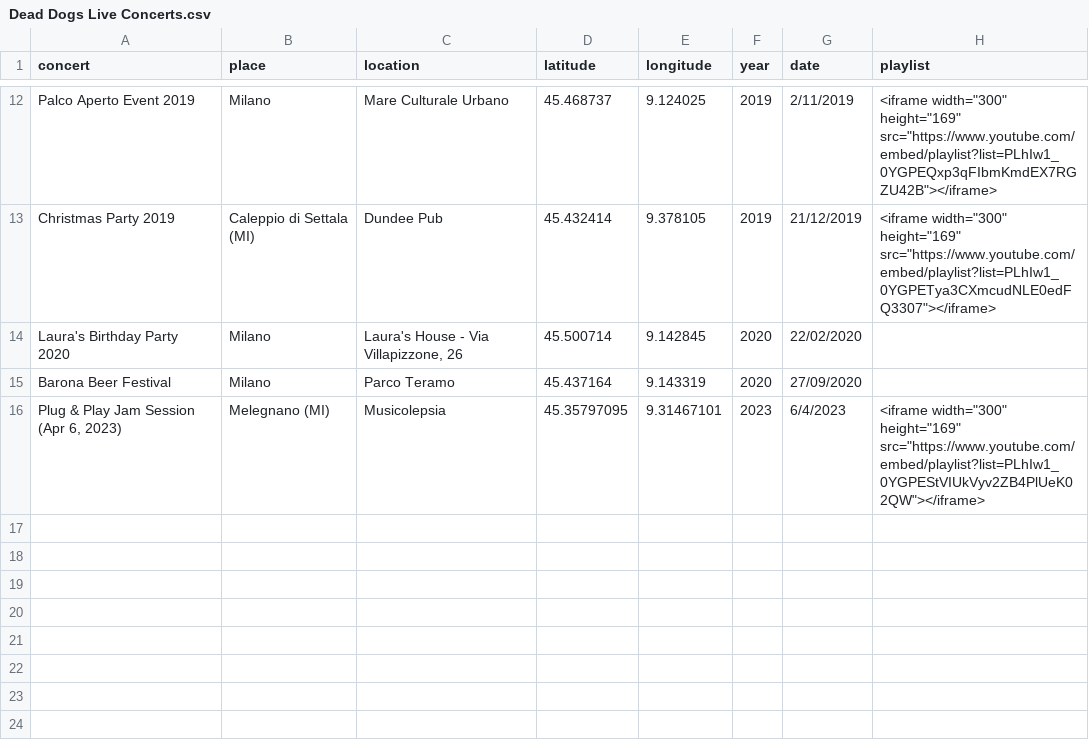
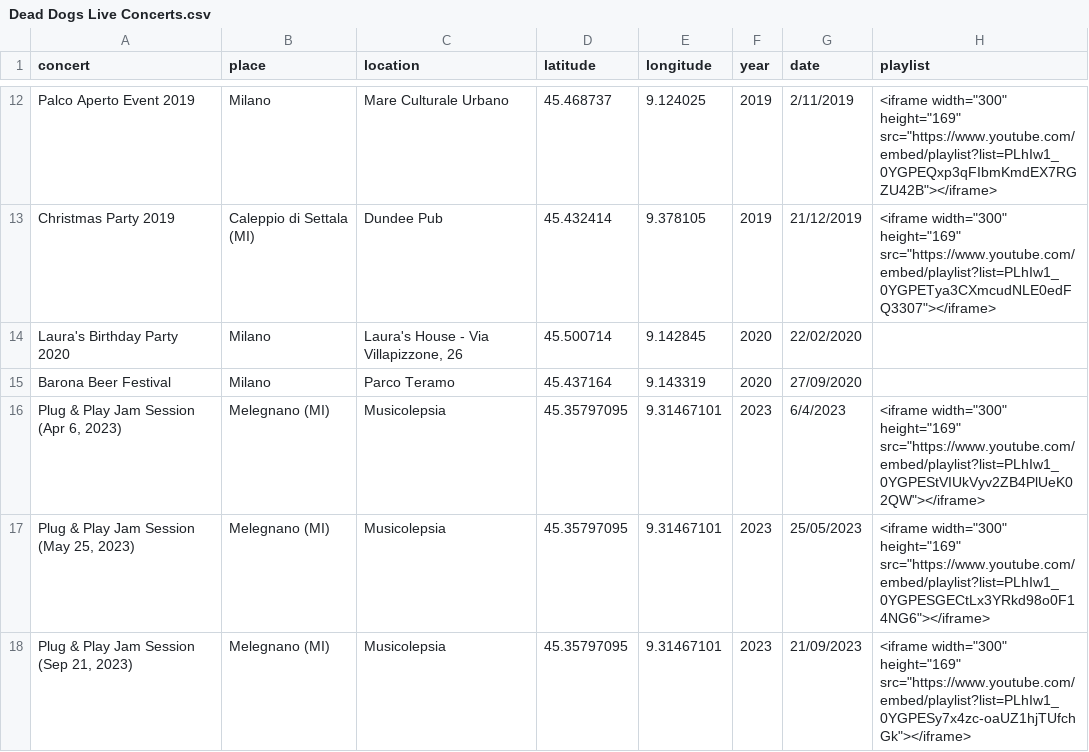
Before and after one commit to asperanz/Dead-Dogs-Analytics-ShinyApp, a CSV file: Development/Shiny/data/Dead Dogs Live Concerts.csv, drawn as a sheet; only a part is shown, gaps mark what is left out; the diff names each change by its address in the sheet, - before the commit and + after, or states it on an @@ line.

Commit message:
File updated

```diff
--- a/Development/Shiny/data/Dead Dogs Live Concerts.csv
+++ b/Development/Shiny/data/Dead Dogs Live Concerts.csv
+row 17: Plug & Play Jam Session (May 25, 2023) | Melegnano (MI) | Musicolepsia | 45.35797095 | 9.31467101 | 2023 | 25/05/2023 | <iframe width="300" height="169" src="https://www.youtube.com/embed/playlist?list=PLhIw1_0YGPESGECtLx3YRkd98o0F14NG6"></iframe>
+row 18: Plug & Play Jam Session (Sep 21, 2023) | Melegnano (MI) | Musicolepsia | 45.35797095 | 9.31467101 | 2023 | 21/09/2023 | <iframe width="300" height="169" src="https://www.youtube.com/embed/playlist?list=PLhIw1_0YGPESy7x4zc-oaUZ1hjTUfchGk"></iframe>
```
